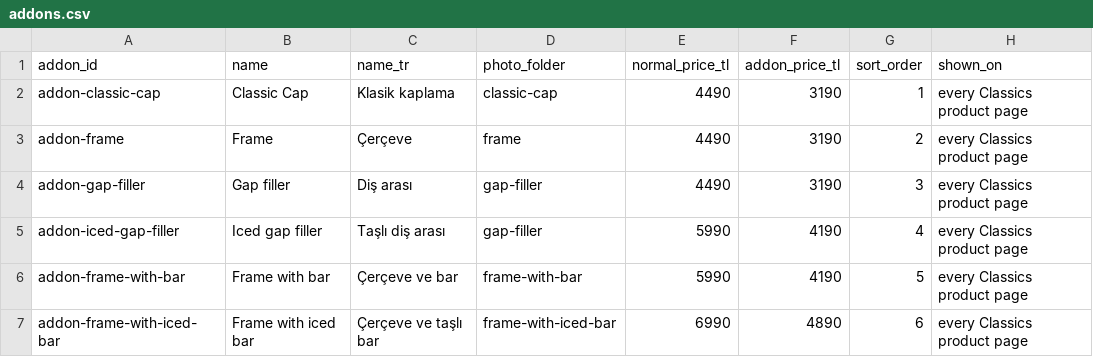
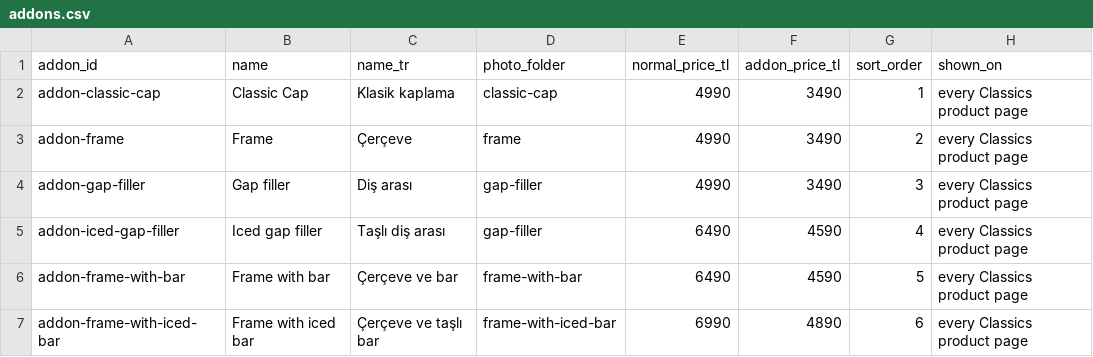
Before and after one commit to defnesc/pixel-perfect-replica, a CSV file: src/data/addons.csv, drawn as a sheet.

```diff
--- a/src/data/addons.csv
+++ b/src/data/addons.csv
@@ -1,7 +1,7 @@
 addon_id,name,name_tr,photo_folder,normal_price_tl,addon_price_tl,sort_order,shown_on
-addon-classic-cap,Classic Cap,Klasik kaplama,classic-cap,4490,3190,1,every Classics product page
-addon-frame,Frame,Çerçeve,frame,4490,3190,2,every Classics product page
-addon-gap-filler,Gap filler,Diş arası,gap-filler,4490,3190,3,every Classics product page
-addon-iced-gap-filler,Iced gap filler,Taşlı diş arası,gap-filler,5990,4190,4,every Classics product page
-addon-frame-with-bar,Frame with bar,Çerçeve ve bar,frame-with-bar,5990,4190,5,every Classics product page
+addon-classic-cap,Classic Cap,Klasik kaplama,classic-cap,4990,3490,1,every Classics product page
+addon-frame,Frame,Çerçeve,frame,4990,3490,2,every Classics product page
+addon-gap-filler,Gap filler,Diş arası,gap-filler,4990,3490,3,every Classics product page
+addon-iced-gap-filler,Iced gap filler,Taşlı diş arası,gap-filler,6490,4590,4,every Classics product page
+addon-frame-with-bar,Frame with bar,Çerçeve ve bar,frame-with-bar,6490,4590,5,every Classics product page
 addon-frame-with-iced-bar,Frame with iced bar,Çerçeve ve taşlı bar,frame-with-iced-bar,6990,4890,6,every Classics product page
```
Also changed, not shown: src/data/product_options.csv, src/data/products.csv.
